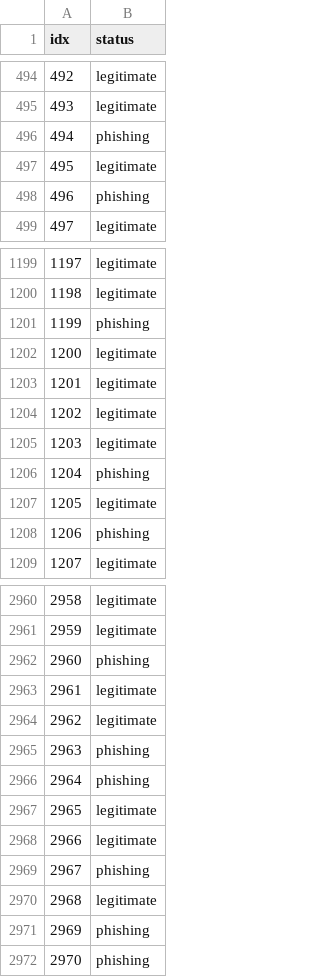
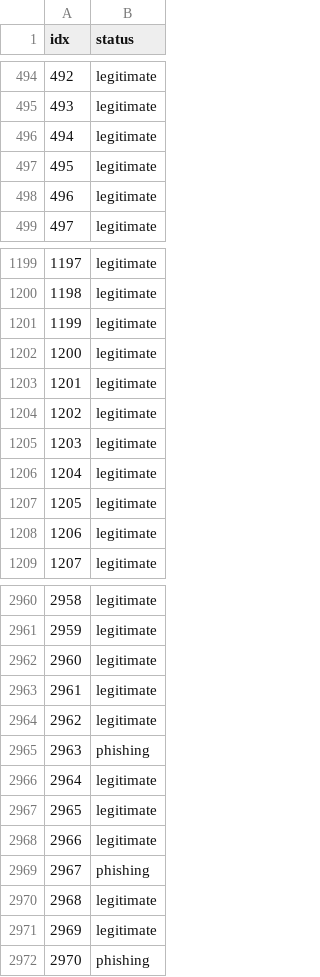
Before and after one commit to thmca/tp_inf8215, a CSV file: tp3/data/RF_DNN_DNN_train-test-seeded.csv, drawn as a sheet; only a part is shown, gaps mark what is left out; the diff covers the shown part only.

```diff
--- a/tp3/data/RF_DNN_DNN_train-test-seeded.csv
+++ b/tp3/data/RF_DNN_DNN_train-test-seeded.csv
@@ -495,5 +495,5 @@ idx,status
 493,legitimate
-494,phishing
+494,legitimate
 495,legitimate
-496,phishing
+496,legitimate
 497,legitimate
@@ -1200,3 +1200,3 @@ idx,status
 1198,legitimate
-1199,phishing
+1199,legitimate
 1200,legitimate
@@ -1205,5 +1205,5 @@ idx,status
 1203,legitimate
-1204,phishing
+1204,legitimate
 1205,legitimate
-1206,phishing
+1206,legitimate
 1207,legitimate
@@ -2961,3 +2961,3 @@ idx,status
 2959,legitimate
-2960,phishing
+2960,legitimate
 2961,legitimate
@@ -2965,3 +2965,3 @@ idx,status
 2963,phishing
-2964,phishing
+2964,legitimate
 2965,legitimate
@@ -2970,3 +2970,3 @@ idx,status
 2968,legitimate
-2969,phishing
+2969,legitimate
 2970,phishing
```
Also changed, not shown: 84 edited cells elsewhere in this file, 8 other files.
